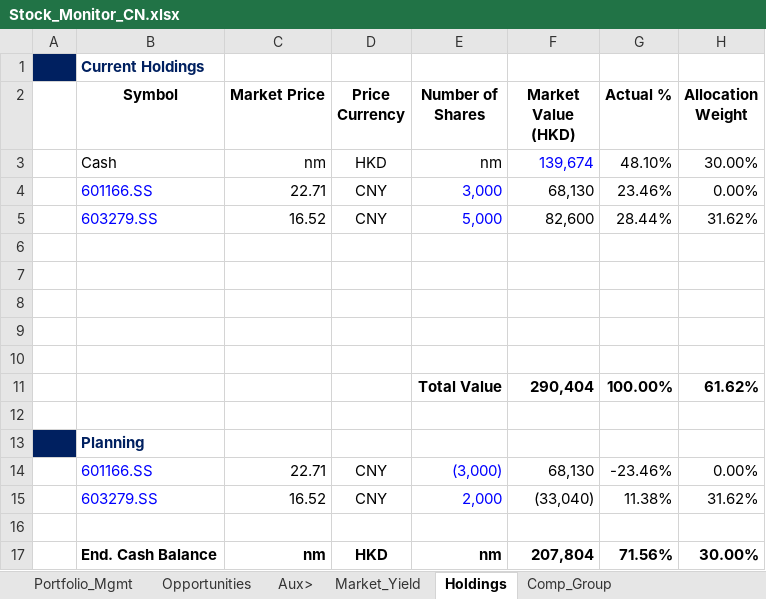
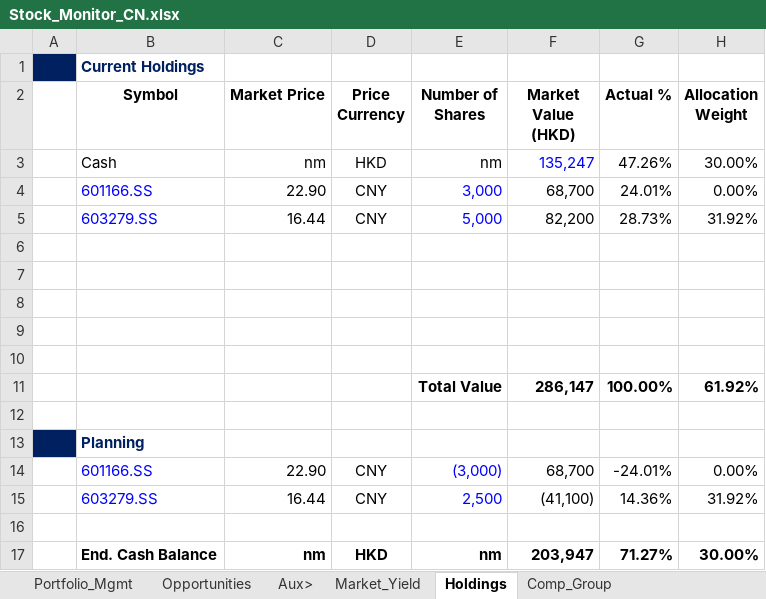
Before and after one commit to JerryChenz/Invest_Proc_1, an Excel workbook: financial_models/Stock_Monitor_CN.xlsx, sheet Holdings, drawn as a sheet; values as stored, in another font and other column widths than the file's, no borders; removed rows and columns are numbered as before the commit, all else as after; the diff names each change by its address in the sheet, - before the commit and + after, or states it on an @@ line.

```diff
--- a/financial_models/Stock_Monitor_CN.xlsx (sheet Holdings)
+++ b/financial_models/Stock_Monitor_CN.xlsx (sheet Holdings)
-F3 (Market Value (HKD)): 139,674
+F3 (Market Value (HKD)): 135,247
-G3 (Actual %): 48.10%
+G3 (Actual %): 47.26%
-C4 (Market Price): 22.71
+C4 (Market Price): 22.90
-F4 (Market Value (HKD)): 68,130
+F4 (Market Value (HKD)): 68,700
-G4 (Actual %): 23.46%
+G4 (Actual %): 24.01%
-row 5:  | 603279.SS | 16.52 | CNY | 5,000 | 82,600 | 28.44% | 31.62%
+row 5:  | 603279.SS | 16.44 | CNY | 5,000 | 82,200 | 28.73% | 31.92%
-F11 (Market Value (HKD)): 290,404
+F11 (Market Value (HKD)): 286,147
-H11 (Allocation Weight): 61.62%
+H11 (Allocation Weight): 61.92%
-C14 (Market Price): 22.71
+C14 (Market Price): 22.90
-F14 (Market Value (HKD)): 68,130
+F14 (Market Value (HKD)): 68,700
-G14 (Actual %): -23.46%
+G14 (Actual %): -24.01%
-row 15:  | 603279.SS | 16.52 | CNY | 2,000 | (33,040) | 11.38% | 31.62%
+row 15:  | 603279.SS | 16.44 | CNY | 2,500 | (41,100) | 14.36% | 31.92%
-F17 (Market Value (HKD)): 207,804
+F17 (Market Value (HKD)): 203,947
-G17 (Actual %): 71.56%
+G17 (Actual %): 71.27%
```
Also changed, not shown: sheet Opportunities, sheet Market_Yield, sheet Portfolio_Mgmt, financial_models/opportunities/0083.HK_Valuation.xlsx, financial_models/opportunities/0857.HK_Valuation.xlsx, 23 other files.
